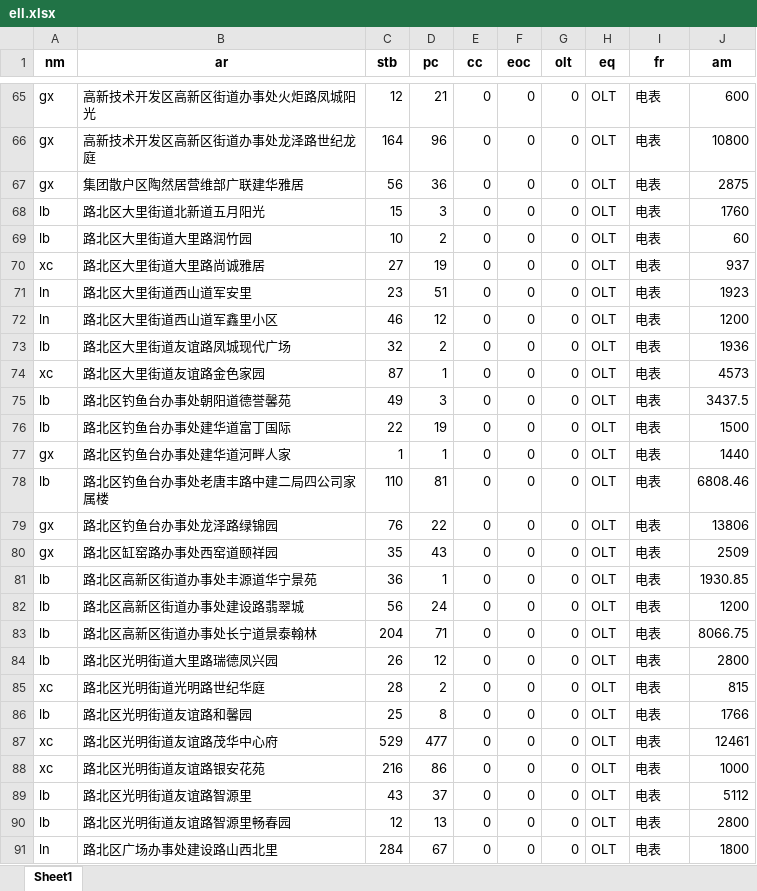
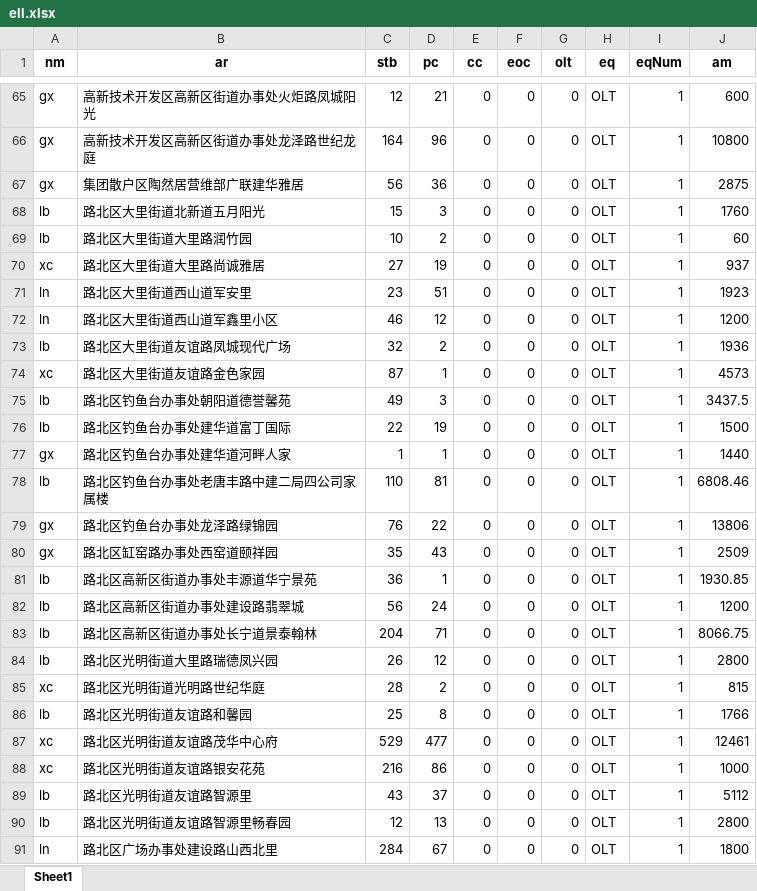
Before and after one commit to u588/app, an Excel workbook: MathAn/ell.xlsx, sheet Sheet1, drawn as a sheet; only a part is shown, gaps mark what is left out; values as stored, in another font and other column widths than the file's, no borders; the diff covers the shown part only; the diff names each change by its address in the sheet, - before the commit and + after, or states it on an @@ line.

```diff
--- a/MathAn/ell.xlsx (sheet Sheet1)
+++ b/MathAn/ell.xlsx (sheet Sheet1)
-I1: fr
+I1: eqNum
-I65:I91 (eqNum): 电表
+I65:I91 (eqNum): 1
```
Also changed, not shown: 45 added rows, 45 removed rows and 83 edited cells elsewhere in this sheet, 4 other files.
